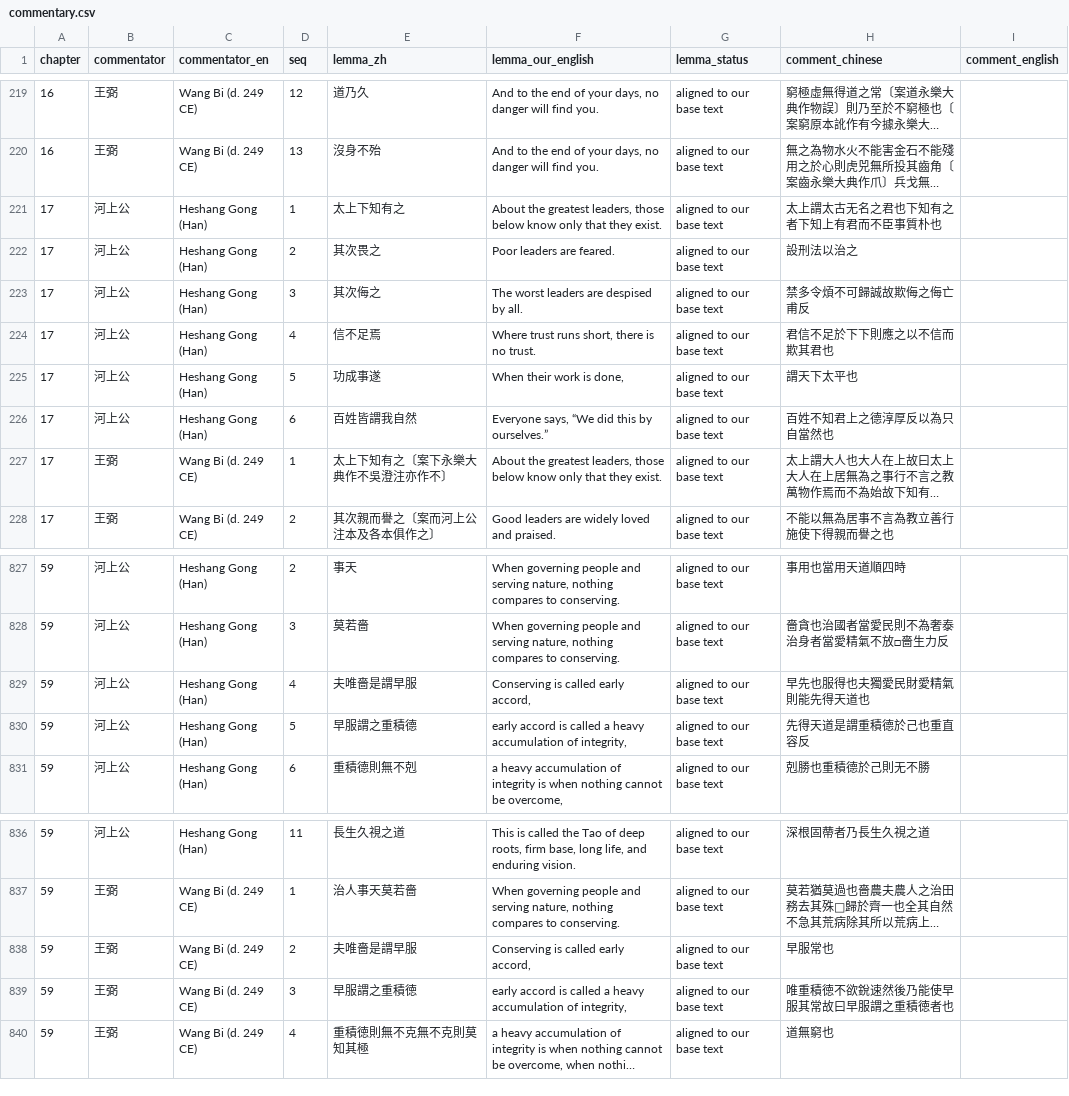
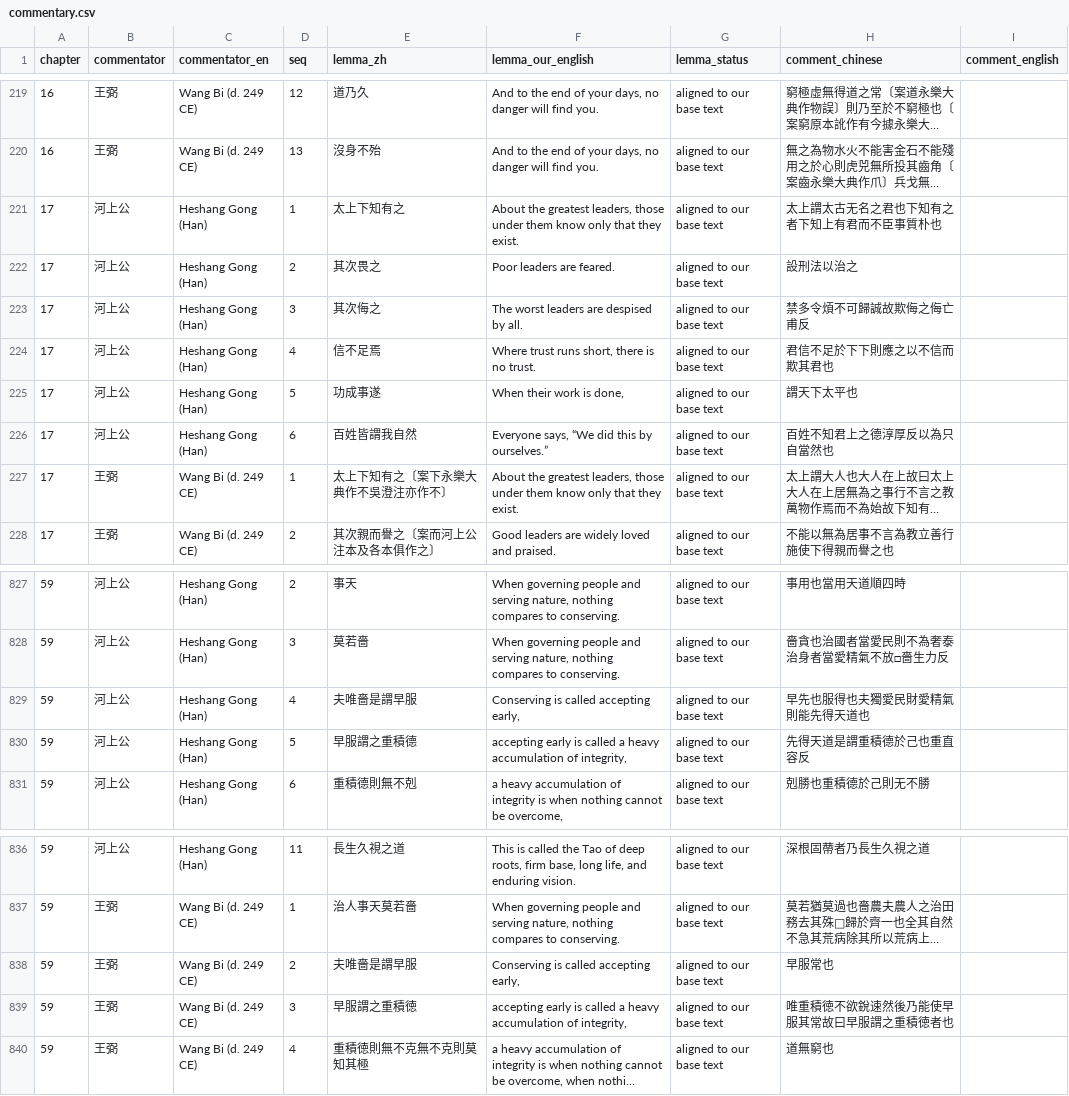
Before and after one commit to opencosmos-ai/taoteching, a CSV file: data/commentary.csv, drawn as a sheet; only a part is shown, gaps mark what is left out; long unchanged cells end in …; the diff names each change by its address in the sheet, - before the commit and + after, or states it on an @@ line.

```diff
--- a/data/commentary.csv
+++ b/data/commentary.csv
-F221 (lemma_our_english): …leaders, those below know only…
+F221 (lemma_our_english): …leaders, those under them know only…
-F227 (lemma_our_english): …leaders, those below know only…
+F227 (lemma_our_english): …leaders, those under them know only…
-F829 (lemma_our_english): Conserving is called early accord,
+F829 (lemma_our_english): Conserving is called accepting early,
-F830 (lemma_our_english): early accord is called…
+F830 (lemma_our_english): accepting early is called…
-F838 (lemma_our_english): Conserving is called early accord,
+F838 (lemma_our_english): Conserving is called accepting early,
-F839 (lemma_our_english): early accord is called…
+F839 (lemma_our_english): accepting early is called…
```
Also changed, not shown: data/chapters.csv, data/character-anatomy.csv, 12 other files.
